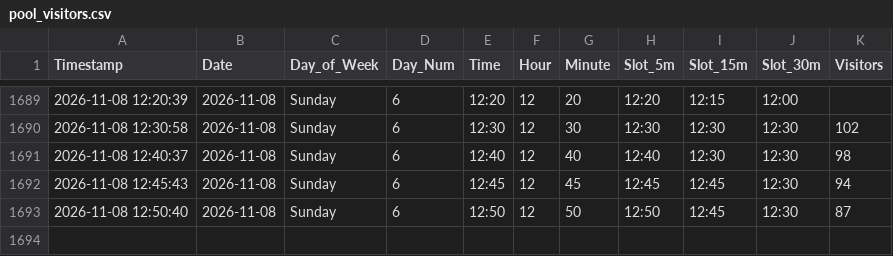
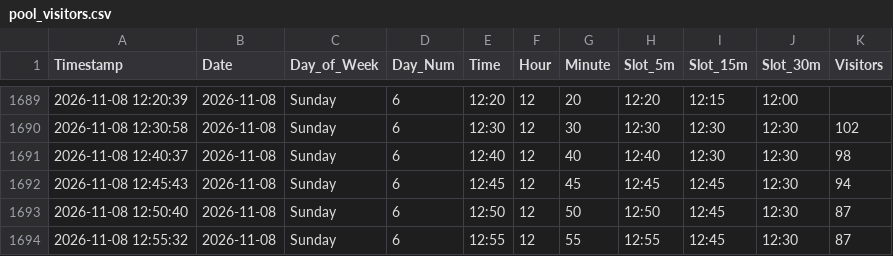
Before and after one commit to ghicos/hallenbad-tracker, a CSV file: pool_visitors.csv, drawn as a sheet; only a part is shown, gaps mark what is left out; the diff names each change by its address in the sheet, - before the commit and + after, or states it on an @@ line.

Commit message:
Update pool data and heatmap

```diff
--- a/pool_visitors.csv
+++ b/pool_visitors.csv
+row 1694: 2026-11-08 12:55:32 | 2026-11-08 | Sunday | 6 | 12:55 | 12 | 55 | 12:55 | 12:45 | 12:30 | 87
```
Also changed, not shown: 1 other file.
